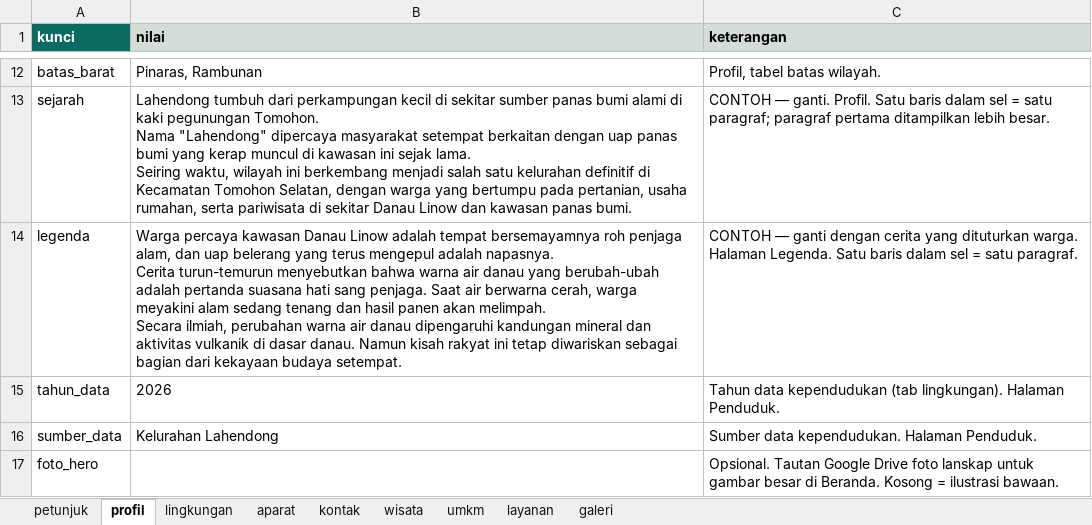
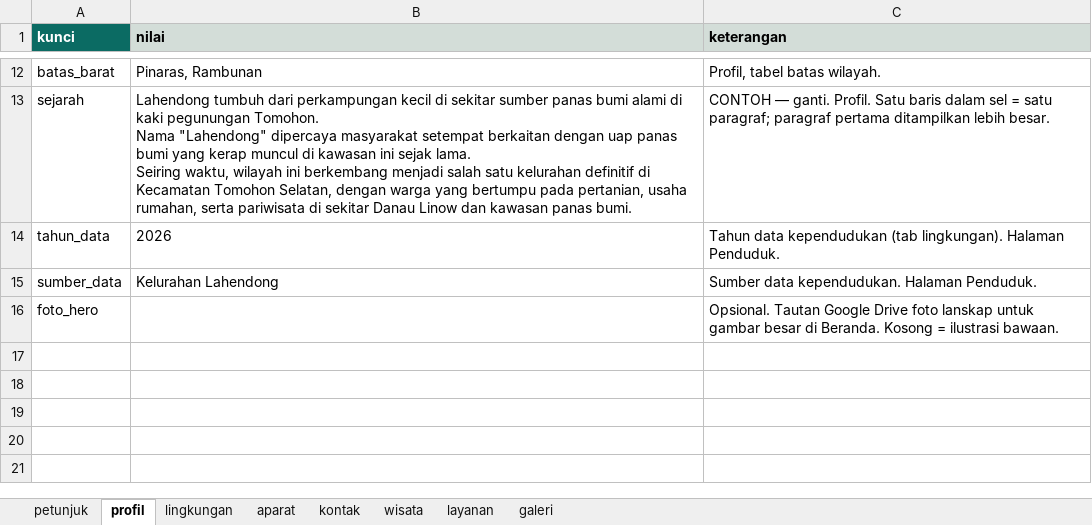
Before and after one commit to VERCOOOO/web-lahendong, an Excel workbook: data/template-data-lahendong.xlsx, sheet profil, drawn as a sheet; only a part is shown, gaps mark what is left out; values as stored, in another font and other column widths than the file's, no borders; ↵ is a line break in a cell; the diff names each change by its address in the sheet, - before the commit and + after, or states it on an @@ line.

```diff
--- a/data/template-data-lahendong.xlsx (sheet profil)
+++ b/data/template-data-lahendong.xlsx (sheet profil)
-sheet tab: umkm
-row 14: legenda | Warga percaya kawasan Danau Linow adalah tempat bersemayamnya roh penjaga alam, dan uap belerang yang terus mengepul adalah napasnya. ↵ Cerita turun-temurun menyebutkan bahwa warna air danau yang berubah-ubah adalah pertanda suasana hati sang penjaga. Saat air berwarna cerah, warga meyakini alam sedang tenang dan hasil panen akan melimpah. ↵ Secara ilmiah, perubahan warna air danau dipengaruhi kandungan mineral dan aktivitas vulkanik di dasar danau. Namun kisah rakyat ini tetap diwariskan sebagai bagian dari kekayaan budaya setempat. | CONTOH — ganti dengan cerita yang dituturkan warga. Halaman Legenda. Satu baris dalam sel = satu paragraf.
```
Also changed, not shown: sheet petunjuk, 28 other files.
